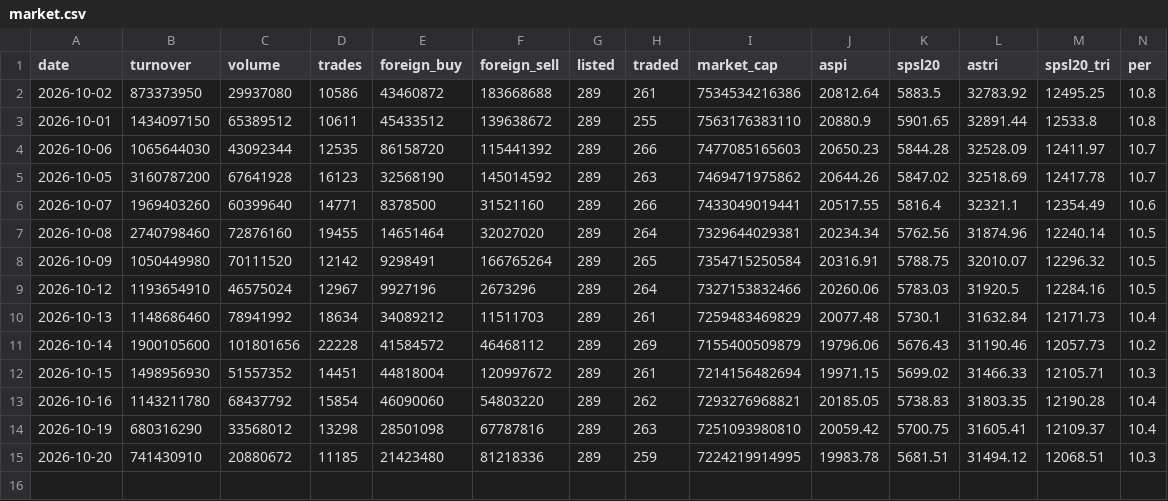
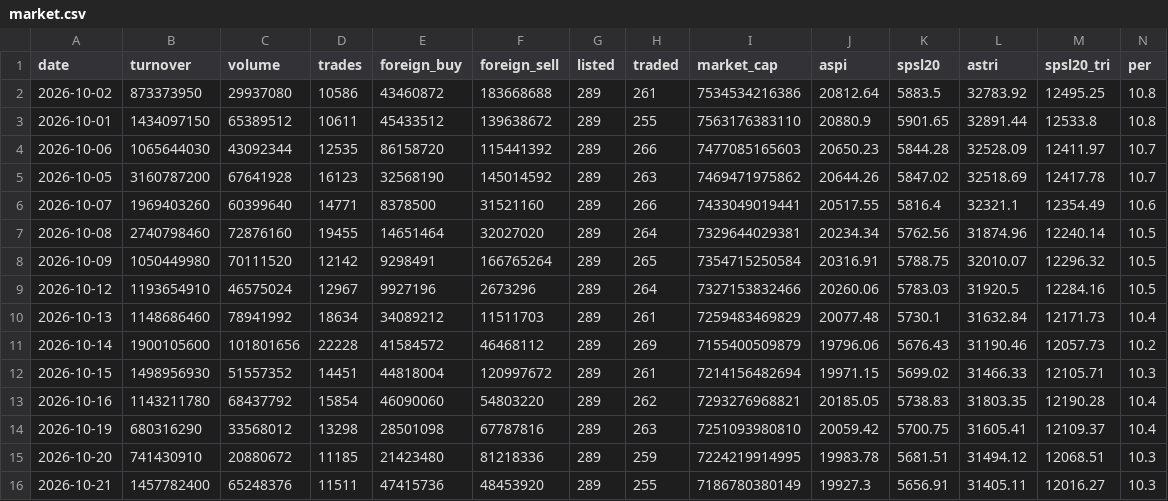
Before and after one commit to MinimumLizard/CSE, a CSV file: data/history/market.csv, drawn as a sheet; only a part is shown; rows hold the shown columns only; the diff names each change by its address in the sheet, - before the commit and + after, or states it on an @@ line.

```diff
--- a/data/history/market.csv
+++ b/data/history/market.csv
+row 16: 2026-10-21 | 1457782400 | 65248376 | 11511 | 47415736 | 48453920 | 289 | 255 | 7186780380149 | 19927.3 | 5656.91 | 31405.11 | 12016.27 | 10.3
```
Also changed, not shown: data/history/announcements.csv, data/history/indices.csv, 57 other files.
